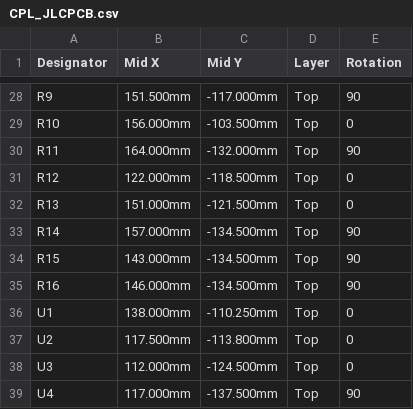
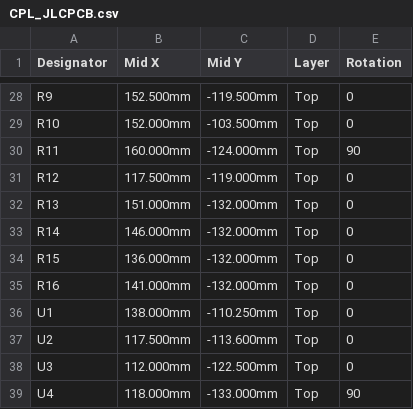
Before and after one commit to abhiramgcos/Esp_ir_board, a CSV file: fab/CPL_JLCPCB.csv, drawn as a sheet; only a part is shown, gaps mark what is left out; the diff covers the shown part only; the diff names each change by its address in the sheet, - before the commit and + after, or states it on an @@ line.

```diff
--- a/fab/CPL_JLCPCB.csv
+++ b/fab/CPL_JLCPCB.csv
-B28 (Mid X): 151.500mm
+B28 (Mid X): 152.500mm
-C28 (Mid Y): -117.000mm
+C28 (Mid Y): -119.500mm
-E28 (Rotation): 90
+E28 (Rotation): 0
-B29 (Mid X): 156.000mm
+B29 (Mid X): 152.000mm
-B30 (Mid X): 164.000mm
+B30 (Mid X): 160.000mm
-C30 (Mid Y): -132.000mm
+C30 (Mid Y): -124.000mm
-B31 (Mid X): 122.000mm
+B31 (Mid X): 117.500mm
-C31 (Mid Y): -118.500mm
+C31 (Mid Y): -119.000mm
-C32 (Mid Y): -121.500mm
+C32 (Mid Y): -132.000mm
-B33 (Mid X): 157.000mm
+B33 (Mid X): 146.000mm
-C33:C35 (Mid Y): -134.500mm
+C33:C35 (Mid Y): -132.000mm
-E33:E35 (Rotation): 90
+E33:E35 (Rotation): 0
-B34 (Mid X): 143.000mm
+B34 (Mid X): 136.000mm
-B35 (Mid X): 146.000mm
+B35 (Mid X): 141.000mm
-C37 (Mid Y): -113.800mm
+C37 (Mid Y): -113.600mm
-C38 (Mid Y): -124.500mm
+C38 (Mid Y): -122.500mm
-B39 (Mid X): 117.000mm
+B39 (Mid X): 118.000mm
-C39 (Mid Y): -137.500mm
+C39 (Mid Y): -133.000mm
```
Also changed, not shown: 39 edited cells elsewhere in this file, 27 other files.
